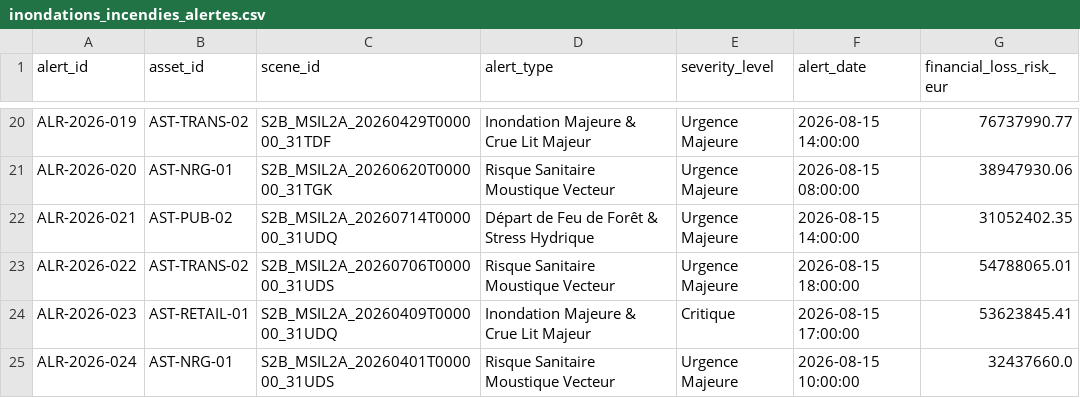
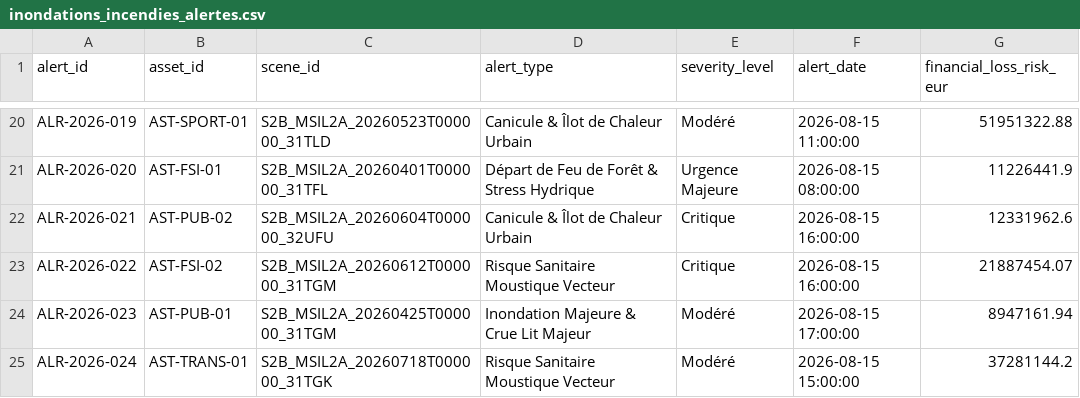
Before and after one commit to ken-william/Data-Agents-By-Industry, a CSV file: agents/earth_intel/data/inondations_incendies_alertes.csv, drawn as a sheet; only a part is shown, gaps mark what is left out; the diff covers the shown part only; the diff names each change by its address in the sheet, - before the commit and + after, or states it on an @@ line.

```diff
--- a/agents/earth_intel/data/inondations_incendies_alertes.csv
+++ b/agents/earth_intel/data/inondations_incendies_alertes.csv
-B20 (asset_id): AST-TRANS-02
+B20 (asset_id): AST-SPORT-01
-C20 (scene_id): S2B_MSIL2A_20260429T000000_31TDF
+C20 (scene_id): S2B_MSIL2A_20260523T000000_31TLD
-D20 (alert_type): Inondation Majeure & Crue Lit Majeur
+D20 (alert_type): Canicule & Îlot de Chaleur Urbain
-E20 (severity_level): Urgence Majeure
+E20 (severity_level): Modéré
-F20 (alert_date): 2026-08-15 14:00:00
+F20 (alert_date): 2026-08-15 11:00:00
-G20 (financial_loss_risk_eur): 76737990.77
+G20 (financial_loss_risk_eur): 51951322.88
-B21 (asset_id): AST-NRG-01
+B21 (asset_id): AST-FSI-01
-C21 (scene_id): S2B_MSIL2A_20260620T000000_31TGK
+C21 (scene_id): S2B_MSIL2A_20260401T000000_31TFL
-D21 (alert_type): Risque Sanitaire Moustique Vecteur
+D21 (alert_type): Départ de Feu de Forêt & Stress Hydrique
-G21 (financial_loss_risk_eur): 38947930.06
+G21 (financial_loss_risk_eur): 11226441.9
-C22 (scene_id): S2B_MSIL2A_20260714T000000_31UDQ
+C22 (scene_id): S2B_MSIL2A_20260604T000000_32UFU
-D22 (alert_type): Départ de Feu de Forêt & Stress Hydrique
+D22 (alert_type): Canicule & Îlot de Chaleur Urbain
-E22:E23 (severity_level): Urgence Majeure
+E22:E23 (severity_level): Critique
-F22 (alert_date): 2026-08-15 14:00:00
+F22 (alert_date): 2026-08-15 16:00:00
-G22 (financial_loss_risk_eur): 31052402.35
+G22 (financial_loss_risk_eur): 12331962.6
-B23 (asset_id): AST-TRANS-02
+B23 (asset_id): AST-FSI-02
-C23 (scene_id): S2B_MSIL2A_20260706T000000_31UDS
+C23 (scene_id): S2B_MSIL2A_20260612T000000_31TGM
-F23 (alert_date): 2026-08-15 18:00:00
+F23 (alert_date): 2026-08-15 16:00:00
-G23 (financial_loss_risk_eur): 54788065.01
+G23 (financial_loss_risk_eur): 21887454.07
-B24 (asset_id): AST-RETAIL-01
+B24 (asset_id): AST-PUB-01
-C24 (scene_id): S2B_MSIL2A_20260409T000000_31UDQ
+C24 (scene_id): S2B_MSIL2A_20260425T000000_31TGM
-E24 (severity_level): Critique
+E24 (severity_level): Modéré
-G24 (financial_loss_risk_eur): 53623845.41
+G24 (financial_loss_risk_eur): 8947161.94
-B25 (asset_id): AST-NRG-01
+B25 (asset_id): AST-TRANS-01
-C25 (scene_id): S2B_MSIL2A_20260401T000000_31UDS
+C25 (scene_id): S2B_MSIL2A_20260718T000000_31TGK
-E25 (severity_level): Urgence Majeure
+E25 (severity_level): Modéré
-F25 (alert_date): 2026-08-15 10:00:00
+F25 (alert_date): 2026-08-15 15:00:00
-G25 (financial_loss_risk_eur): 32437660.0
+G25 (financial_loss_risk_eur): 37281144.2
```
Also changed, not shown: 128 edited cells elsewhere in this file, agents/earth_intel/data/deforestation_csrd_verification.csv, agents/earth_intel/data/sentinel_2_index.csv, 17 other files.
